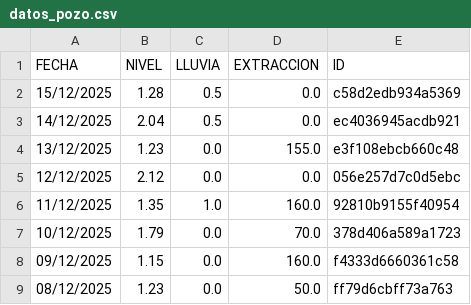
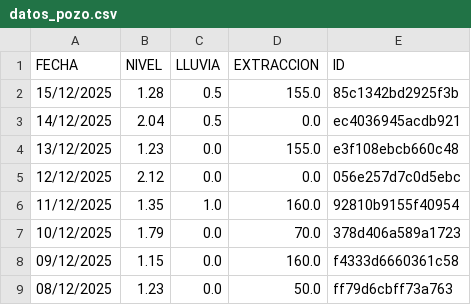
Before and after one commit to AndresPaladino/hidropal, a CSV file: datos_pozo.csv, drawn as a sheet; only a part is shown.

Commit message:
chore(data): overwrite data

```diff
--- a/datos_pozo.csv
+++ b/datos_pozo.csv
@@ -1,3 +1,3 @@
 FECHA,NIVEL,LLUVIA,EXTRACCION,ID
-15/12/2025,1.28,0.5,0.0,c58d2edb934a5369
+15/12/2025,1.28,0.5,155.0,85c1342bd2925f3b
 14/12/2025,2.04,0.5,0.0,ec4036945acdb921
```
